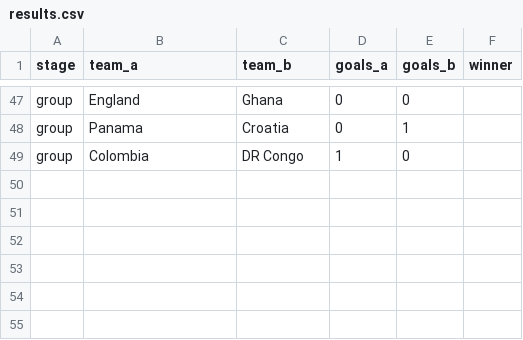
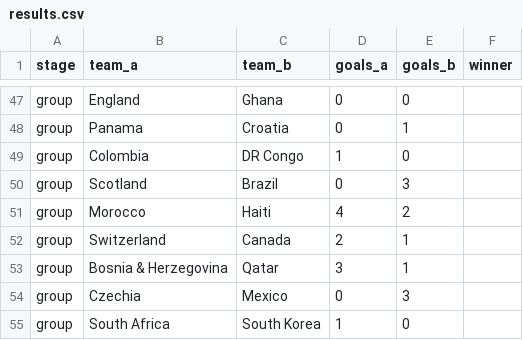
Before and after one commit to b4kup/wm-tippspiel, a CSV file: data/results.csv, drawn as a sheet; only a part is shown, gaps mark what is left out.

```diff
--- a/data/results.csv
+++ b/data/results.csv
@@ -49 +49,7 @@ group,Panama,Croatia,0,1,
 group,Colombia,DR Congo,1,0,
+group,Scotland,Brazil,0,3,
+group,Morocco,Haiti,4,2,
+group,Switzerland,Canada,2,1,
+group,Bosnia & Herzegovina,Qatar,3,1,
+group,Czechia,Mexico,0,3,
+group,South Africa,South Korea,1,0,
```
Also changed, not shown: 4 other files.
